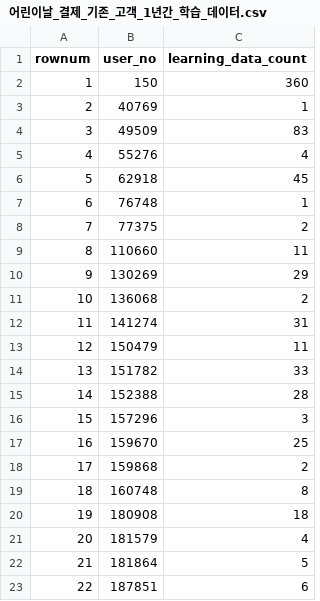
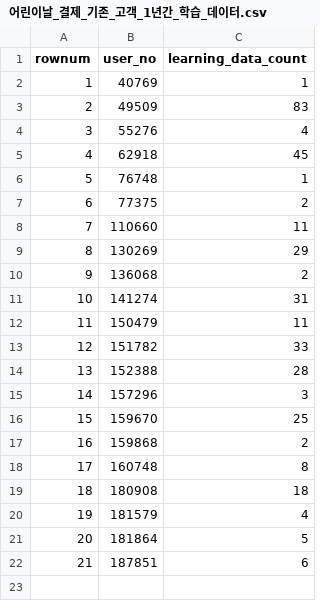
Before and after one commit to julyuniverse/payment-pattern, a CSV file: 어린이날_결제_기존_고객_1년간_학습_데이터.csv, drawn as a sheet; removed rows and columns are numbered as before the commit, all else as after; the diff names each change by its address in the sheet, - before the commit and + after, or states it on an @@ line.

```diff
--- a/어린이날_결제_기존_고객_1년간_학습_데이터.csv
+++ b/어린이날_결제_기존_고객_1년간_학습_데이터.csv
-row 2: 1 | 150 | 360
@@ column A (rownum) renumbered from row 2 down @@
```
Also changed, not shown: 어린이날_결제_기존_고객_1년간_출석_일수.csv, 7 other files.
